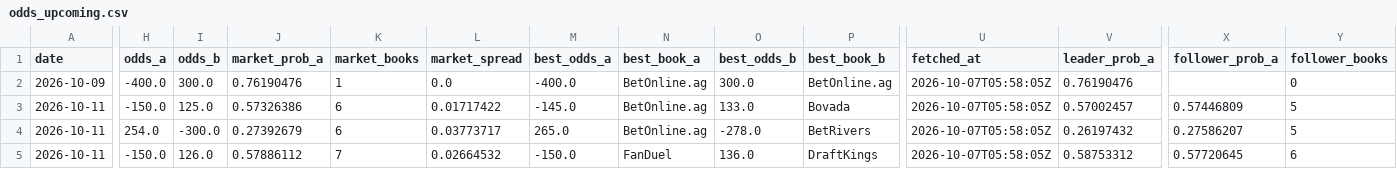
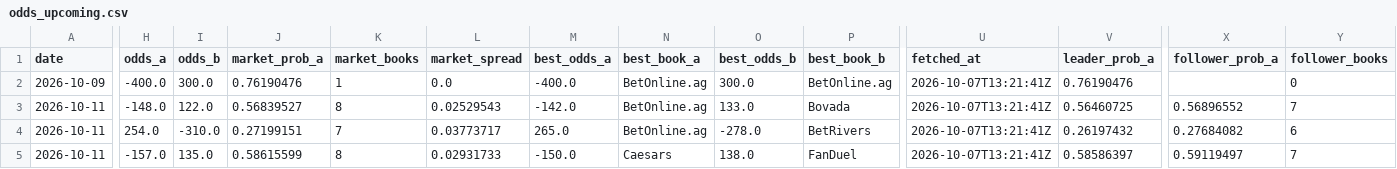
Before and after one commit to joshuakingsland/claude-fights, a CSV file: odds_upcoming.csv, drawn as a sheet; only a part is shown, gaps mark what is left out; the diff covers the shown part only; the diff names each change by its address in the sheet, - before the commit and + after, or states it on an @@ line.

```diff
--- a/odds_upcoming.csv
+++ b/odds_upcoming.csv
-U2:U5 (fetched_at): 2026-10-07T05:58:05Z
+U2:U5 (fetched_at): 2026-10-07T13:21:41Z
-H3 (odds_a): -150.0
+H3 (odds_a): -148.0
-I3 (odds_b): 125.0
+I3 (odds_b): 122.0
-J3 (market_prob_a): 0.57326386
+J3 (market_prob_a): 0.56839527
-K3 (market_books): 6
+K3 (market_books): 8
-L3 (market_spread): 0.01717422
+L3 (market_spread): 0.02529543
-M3 (best_odds_a): -145.0
+M3 (best_odds_a): -142.0
-V3 (leader_prob_a): 0.57002457
+V3 (leader_prob_a): 0.56460725
-X3 (follower_prob_a): 0.57446809
+X3 (follower_prob_a): 0.56896552
-Y3 (follower_books): 5
+Y3 (follower_books): 7
-I4 (odds_b): -300.0
+I4 (odds_b): -310.0
-J4 (market_prob_a): 0.27392679
+J4 (market_prob_a): 0.27199151
-K4 (market_books): 6
+K4 (market_books): 7
-X4 (follower_prob_a): 0.27586207
+X4 (follower_prob_a): 0.27684082
-Y4 (follower_books): 5
+Y4 (follower_books): 6
-H5 (odds_a): -150.0
+H5 (odds_a): -157.0
-I5 (odds_b): 126.0
+I5 (odds_b): 135.0
-J5 (market_prob_a): 0.57886112
+J5 (market_prob_a): 0.58615599
-K5 (market_books): 7
+K5 (market_books): 8
-L5 (market_spread): 0.02664532
+L5 (market_spread): 0.02931733
-N5 (best_book_a): FanDuel
+N5 (best_book_a): Caesars
-O5 (best_odds_b): 136.0
+O5 (best_odds_b): 138.0
-P5 (best_book_b): DraftKings
+P5 (best_book_b): FanDuel
-V5 (leader_prob_a): 0.58753312
+V5 (leader_prob_a): 0.58586397
-X5 (follower_prob_a): 0.57720645
+X5 (follower_prob_a): 0.59119497
-Y5 (follower_books): 6
+Y5 (follower_books): 7
```
Also changed, not shown: 146 edited cells elsewhere in this file, 8 other files.
